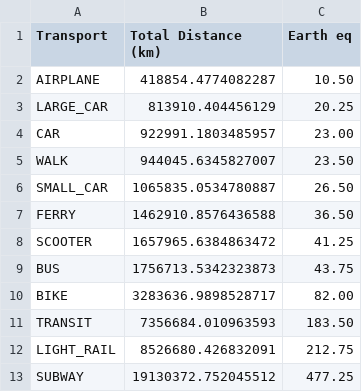
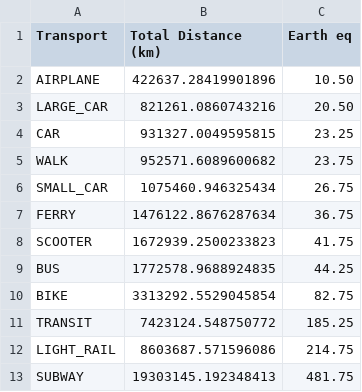
Before and after one commit to armandyam/armandyam.github.io, a CSV file: assets/data/transport_distances.csv, drawn as a sheet.

Commit message:
Updating flight co2 data
Files added:
/Users/thelonecabbages/Documents/_mra/personal_projects/personal_website/armandyam.github.io/_posts/2024-11-07-flights.html
/Users/thelonecabbages/Documents/_mra/personal_projects/personal_website/armandyam.github.io/assets/data/diet_data.json
/Users/thelonecabbages/Documents/_mra/personal_projects/personal_website/armandyam.github.io/assets/data/flights.csv
/Users/thelonecabbages/Documents/_mra/personal_projects/personal_website/armandyam.github.io/assets/data/transport_distances.csv

```diff
--- a/assets/data/transport_distances.csv
+++ b/assets/data/transport_distances.csv
@@ -1,13 +1,13 @@
 Transport,Total Distance (km),Earth eq
-AIRPLANE,418854.4774082287,10.50
-LARGE_CAR,813910.404456129,20.25
-CAR,922991.1803485957,23.00
-WALK,944045.6345827007,23.50
-SMALL_CAR,1065835.0534780887,26.50
-FERRY,1462910.8576436588,36.50
-SCOOTER,1657965.6384863472,41.25
-BUS,1756713.5342323873,43.75
-BIKE,3283636.9898528717,82.00
-TRANSIT,7356684.010963593,183.50
-LIGHT_RAIL,8526680.426832091,212.75
-SUBWAY,19130372.752045512,477.25
+AIRPLANE,422637.28419901896,10.50
+LARGE_CAR,821261.0860743216,20.50
+CAR,931327.0049595815,23.25
+WALK,952571.6089600682,23.75
+SMALL_CAR,1075460.946325434,26.75
+FERRY,1476122.8676287634,36.75
+SCOOTER,1672939.2500233823,41.75
+BUS,1772578.9688924835,44.25
+BIKE,3313292.5529045854,82.75
+TRANSIT,7423124.548750772,185.25
+LIGHT_RAIL,8603687.571596086,214.75
+SUBWAY,19303145.192348413,481.75
```
Also changed, not shown: assets/data/flights.csv, 2 other files.
